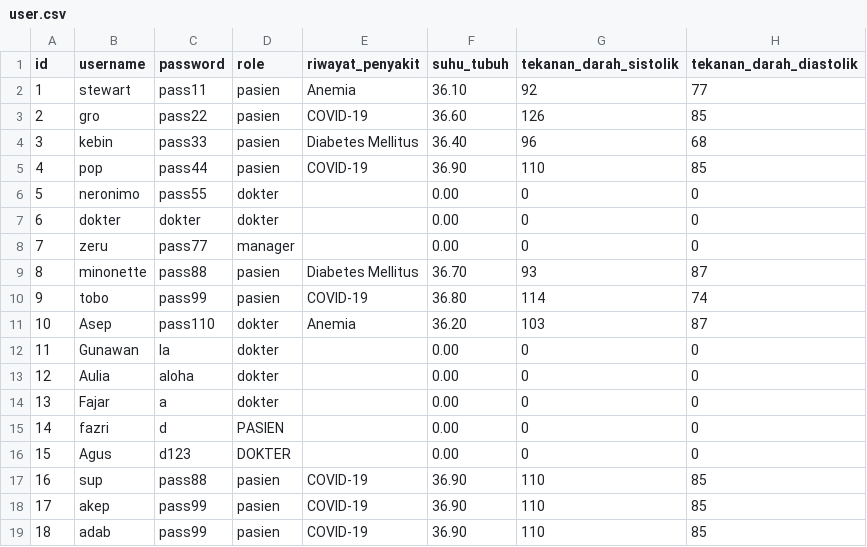
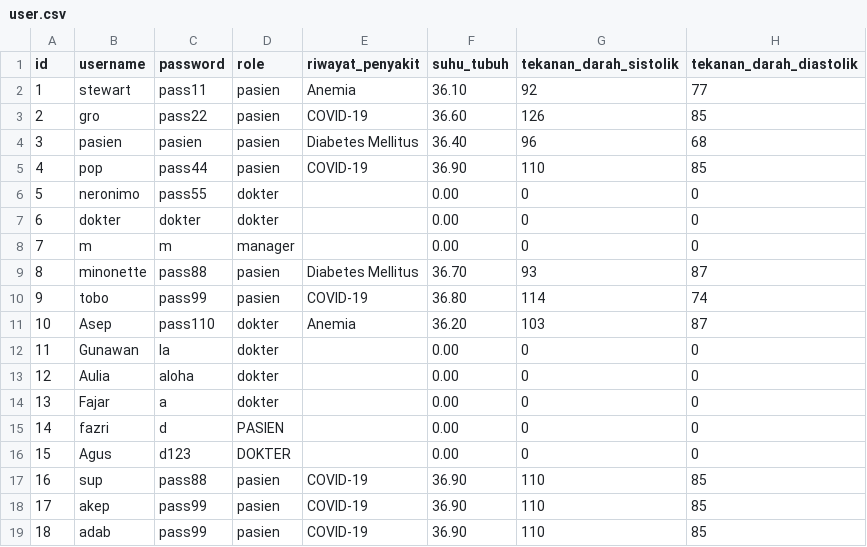
Before and after one commit to aureliajenn/IF1210-Alpro-1-Nimons-Hospital, a CSV file: data/original/user.csv, drawn as a sheet; only a part is shown; the diff names each change by its address in the sheet, - before the commit and + after, or states it on an @@ line.

Commit message:
fix: update perubahan config berdasarkan revisi spek tubes, save untuk semua file data (masih error)

```diff
--- a/data/original/user.csv
+++ b/data/original/user.csv
-B4 (username): kebin
+B4 (username): pasien
-C4 (password): pass33
+C4 (password): pasien
-B8 (username): zeru
+B8 (username): m
-C8 (password): pass77
+C8 (password): m
```
Also changed, not shown: 10 other files.
